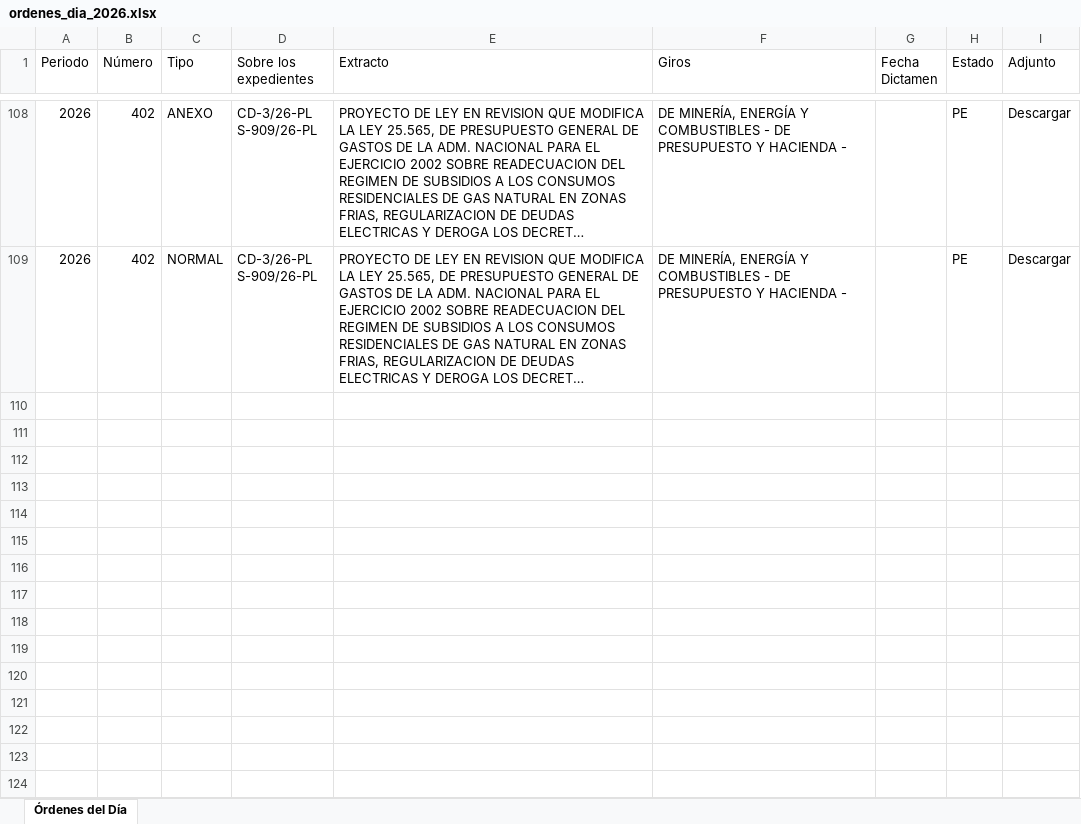
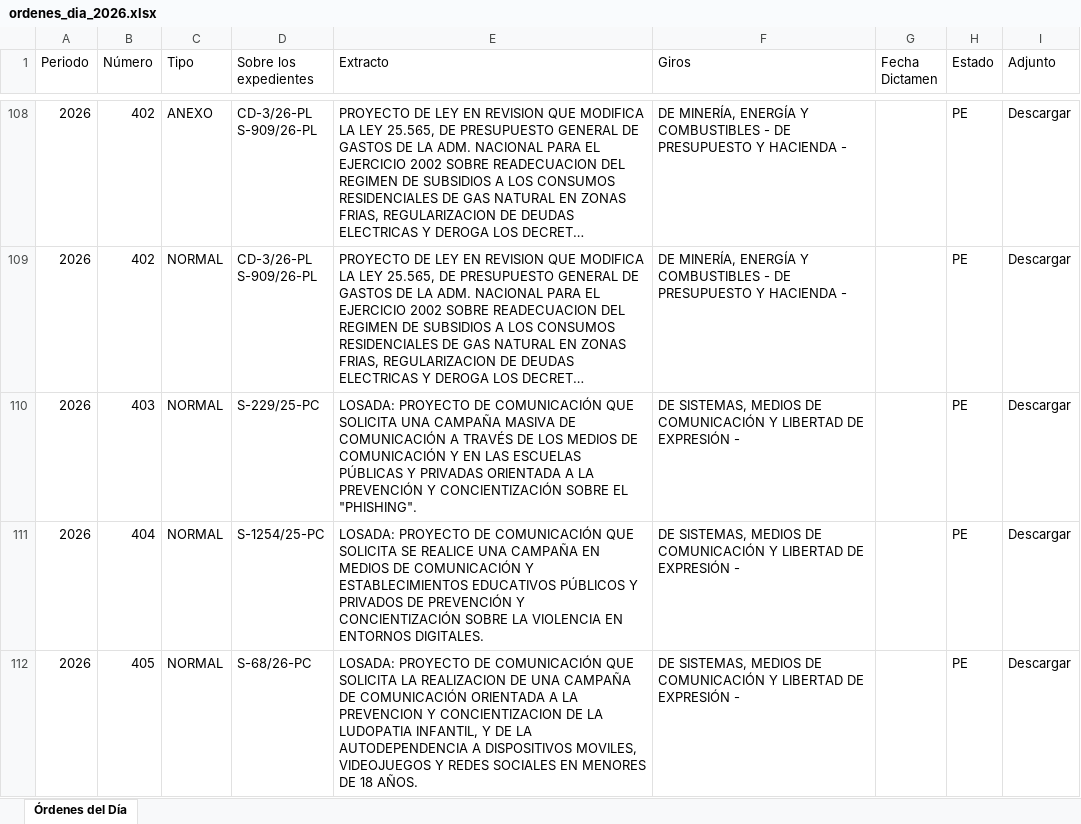
Before and after one commit to bonifaciomariano/hsn-sistema-legislativo, an Excel workbook: ordenes_dia_2026.xlsx, sheet Órdenes del Día, drawn as a sheet; only a part is shown, gaps mark what is left out; long unchanged cells end in …; values as stored, in another font and other column widths than the file's, no borders; the diff names each change by its address in the sheet, - before the commit and + after, or states it on an @@ line.

```diff
--- a/ordenes_dia_2026.xlsx (sheet Órdenes del Día)
+++ b/ordenes_dia_2026.xlsx (sheet Órdenes del Día)
+row 110: 2026 | 403 | NORMAL | S-229/25-PC | LOSADA: PROYECTO DE COMUNICACIÓN QUE SOLICITA UNA CAMPAÑA MASIVA DE COMUNICACIÓN A TRAVÉS DE LOS MEDIOS DE COMUNICACIÓN Y EN LAS ESCUELAS PÚBLICAS Y PRIVADAS ORIENTADA A LA PREVENCIÓN Y CONCIENTIZACIÓN SOBRE EL "PHISHING". | DE SISTEMAS, MEDIOS DE COMUNICACIÓN Y LIBERTAD DE EXPRESIÓN - |  | PE | Descargar
+row 111: 2026 | 404 | NORMAL | S-1254/25-PC | LOSADA: PROYECTO DE COMUNICACIÓN QUE SOLICITA SE REALICE UNA CAMPAÑA EN MEDIOS DE COMUNICACIÓN Y ESTABLECIMIENTOS EDUCATIVOS PÚBLICOS Y PRIVADOS DE PREVENCIÓN Y CONCIENTIZACIÓN SOBRE LA VIOLENCIA EN ENTORNOS DIGITALES. | DE SISTEMAS, MEDIOS DE COMUNICACIÓN Y LIBERTAD DE EXPRESIÓN - |  | PE | Descargar
+row 112: 2026 | 405 | NORMAL | S-68/26-PC | LOSADA: PROYECTO DE COMUNICACIÓN QUE SOLICITA LA REALIZACION DE UNA CAMPAÑA DE COMUNICACIÓN ORIENTADA A LA PREVENCION Y CONCIENTIZACION DE LA LUDOPATIA INFANTIL, Y DE LA AUTODEPENDENCIA A DISPOSITIVOS MOVILES, VIDEOJUEGOS Y REDES SOCIALES EN MENORES DE 18 AÑOS. | DE SISTEMAS, MEDIOS DE COMUNICACIÓN Y LIBERTAD DE EXPRESIÓN - |  | PE | Descargar
```
Also changed, not shown: 5 other files.
